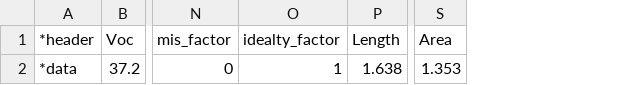
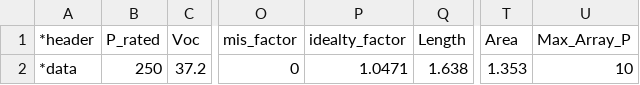
Before and after one commit to AdamWillz/CHREM, a CSV file: Input_upgrade/Input_PVv2.csv, drawn as a sheet; only a part is shown, gaps mark what is left out; addresses are those after the commit; the diff names each change by its address in the sheet, - before the commit and + after, or states it on an @@ line.

Commit message:
Added several interter parameters for PV modelling. Also added a toggle to limit the rated power of installed arrays

```diff
--- a/Input_upgrade/Input_PVv2.csv
+++ b/Input_upgrade/Input_PVv2.csv
+column B (P_rated), row 2: 250
+column U (Max_Array_P), row 2: 10
-P2 (idealty_factor): 1
+P2 (idealty_factor): 1.0471
```
Also changed, not shown: 3 other files.
